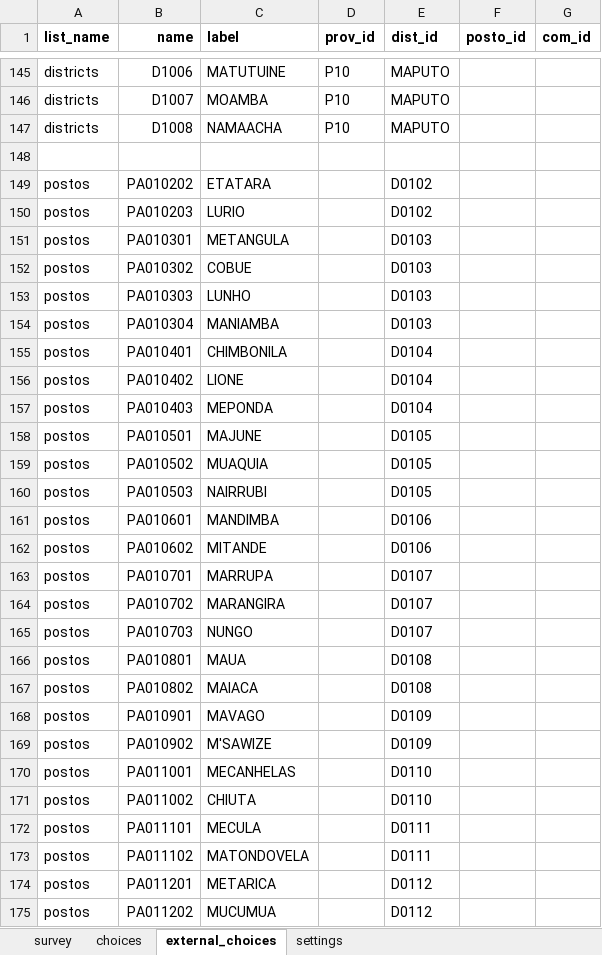
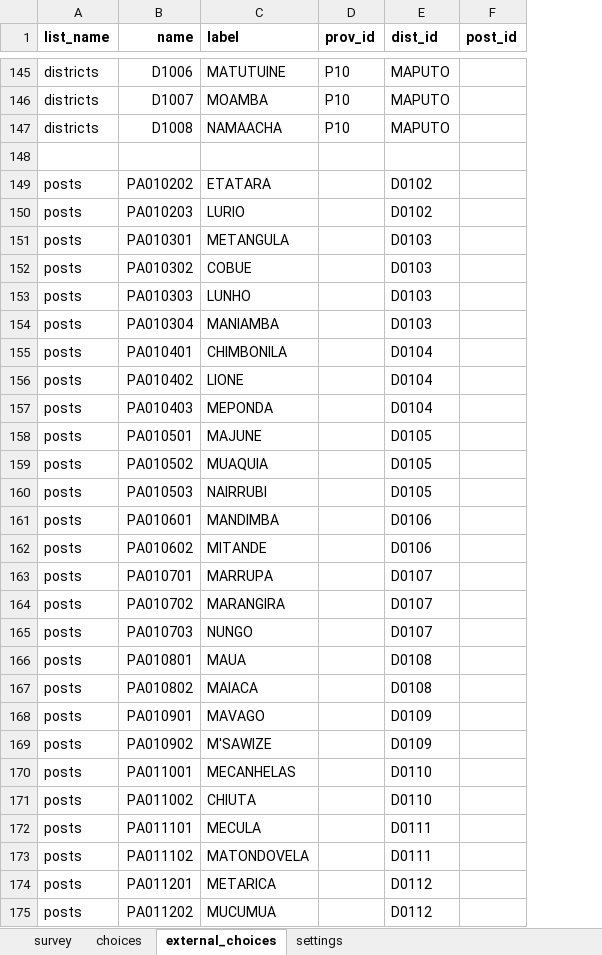
Before and after one commit to TerraFirmaMozambique/ILRG_ORAM_odk_forms, an Excel workbook: ILRG_ORAM_D_encontros/ILRG_ORAM_D_encontros-media/ILRG_ORAM_D_encontros.xlsx, sheet external_choices, drawn as a sheet; only a part is shown, gaps mark what is left out; values as stored, in another font and other column widths than the file's, no borders; removed rows and columns are numbered as before the commit, all else as after; the diff covers the shown part only; the diff names each change by its address in the sheet, - before the commit and + after, or states it on an @@ line.

```diff
--- a/ILRG_ORAM_D_encontros/ILRG_ORAM_D_encontros-media/ILRG_ORAM_D_encontros.xlsx (sheet external_choices)
+++ b/ILRG_ORAM_D_encontros/ILRG_ORAM_D_encontros-media/ILRG_ORAM_D_encontros.xlsx (sheet external_choices)
-column F (posto_id), empty
-column G (com_id), empty
+column F (post_id), empty
-A149:A175 (list_name): postos
+A149:A175 (list_name): posts
```
Also changed, not shown: 2 added rows, 238 removed rows and 364 edited cells elsewhere in this sheet, sheet survey, sheet choices, sheet settings, ILRG_ORAM_C_limites/ILRG_ORAM_C_limites-media/ILRG_ORAM_C_limites.xlsx.
